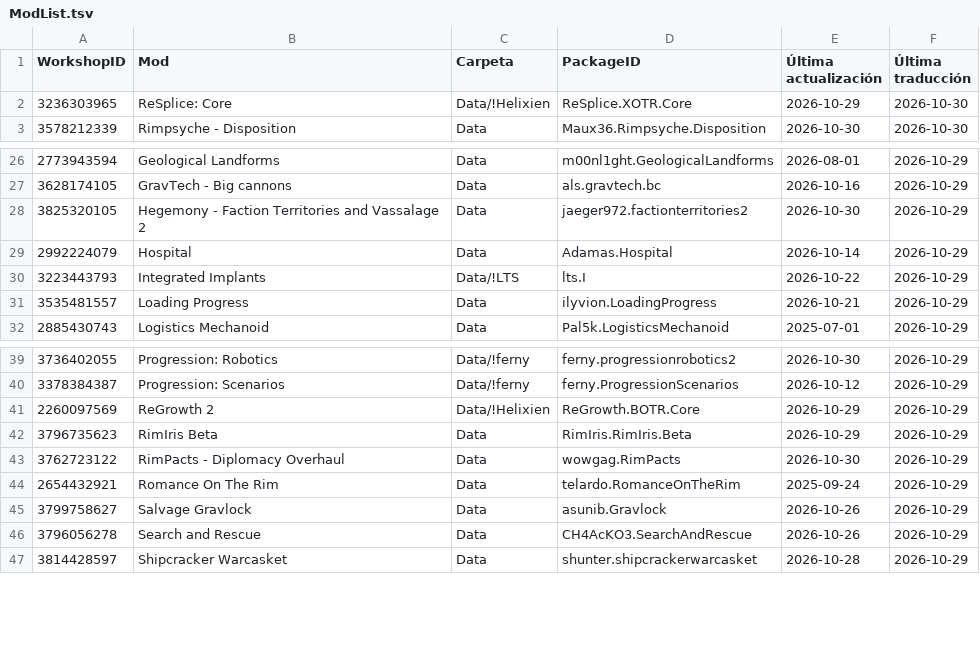
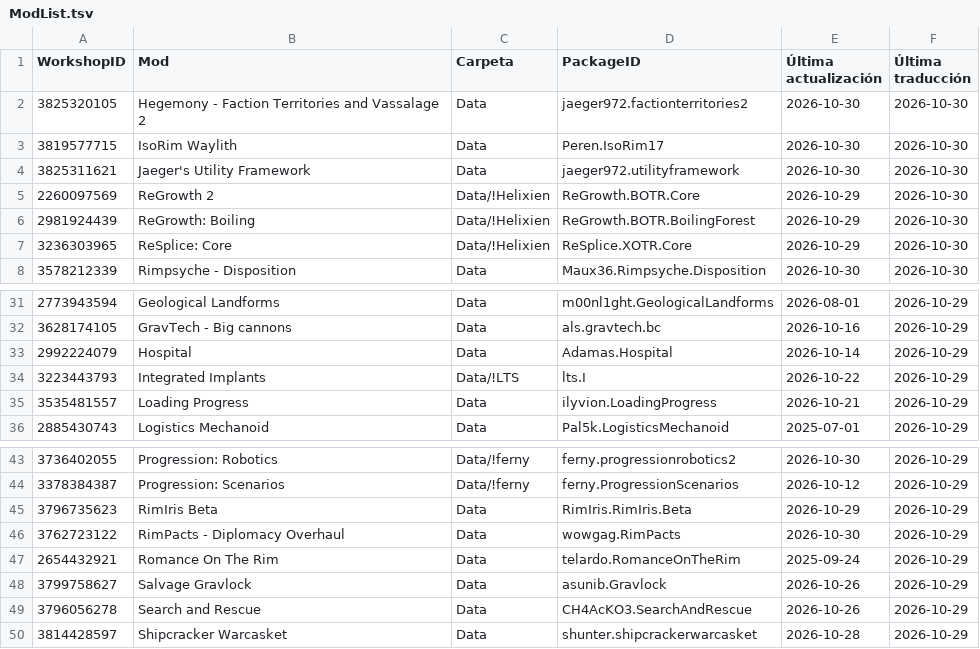
Before and after one commit to LordMordelon/RML, a TSV file: ModList.tsv, drawn as a sheet; only a part is shown, gaps mark what is left out.

```diff
--- a/ModList.tsv
+++ b/ModList.tsv
@@ -1,2 +1,7 @@
 WorkshopID	Mod	Carpeta	PackageID	Última actualización	Última traducción
+3825320105	Hegemony - Faction Territories and Vassalage 2	Data	jaeger972.factionterritories2	2026-10-30	2026-10-30
+3819577715	IsoRim Waylith	Data	Peren.IsoRim17	2026-10-30	2026-10-30
+3825311621	Jaeger's Utility Framework	Data	jaeger972.utilityframework	2026-10-30	2026-10-30
+2260097569	ReGrowth 2	Data/!Helixien	ReGrowth.BOTR.Core	2026-10-29	2026-10-30
+2981924439	ReGrowth: Boiling	Data/!Helixien	ReGrowth.BOTR.BoilingForest	2026-10-29	2026-10-30
 3236303965	ReSplice: Core	Data/!Helixien	ReSplice.XOTR.Core	2026-10-29	2026-10-30
@@ -27,3 +32,2 @@ WorkshopID	Mod	Carpeta	PackageID	Última actualización	Última traducción
 3628174105	GravTech - Big cannons	Data	als.gravtech.bc	2026-10-16	2026-10-29
-3825320105	Hegemony - Faction Territories and Vassalage 2	Data	jaeger972.factionterritories2	2026-10-30	2026-10-29
 2992224079	Hospital	Data	Adamas.Hospital	2026-10-14	2026-10-29
@@ -40,3 +44,2 @@ WorkshopID	Mod	Carpeta	PackageID	Última actualización	Última traducción
 3378384387	Progression: Scenarios	Data/!ferny	ferny.ProgressionScenarios	2026-10-12	2026-10-29
-2260097569	ReGrowth 2	Data/!Helixien	ReGrowth.BOTR.Core	2026-10-29	2026-10-29
 3796735623	RimIris Beta	Data	RimIris.RimIris.Beta	2026-10-29	2026-10-29
```
Also changed, not shown: 1 other file.
